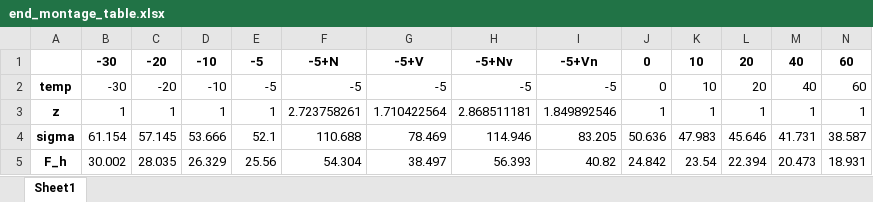
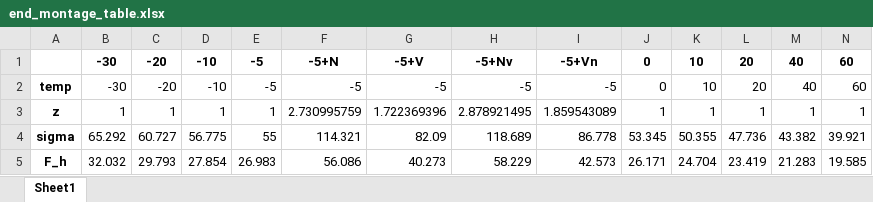
Before and after one commit to POLIKbuilt/HV_Transmission_Line_Analysis, an Excel workbook: data/end_montage_table.xlsx, sheet Sheet1, drawn as a sheet; only a part is shown; values as stored, in another font and other column widths than the file's, no borders; the diff covers the shown part only; the diff names each change by its address in the sheet, - before the commit and + after, or states it on an @@ line.

Commit message:
fixed incorrect average height formula

```diff
--- a/data/end_montage_table.xlsx (sheet Sheet1)
+++ b/data/end_montage_table.xlsx (sheet Sheet1)
-F3: 2.723758261
+F3: 2.730995759
-G3: 1.710422564
+G3: 1.722369396
-H3: 2.868511181
+H3: 2.878921495
-I3: 1.849892546
+I3: 1.859543089
-B4: 61.154
+B4: 65.292
-C4: 57.145
+C4: 60.727
-D4: 53.666
+D4: 56.775
-E4: 52.1
+E4: 55
-F4: 110.688
+F4: 114.321
-G4: 78.469
+G4: 82.09
-H4: 114.946
+H4: 118.689
-I4: 83.205
+I4: 86.778
-J4: 50.636
+J4: 53.345
-K4: 47.983
+K4: 50.355
-L4: 45.646
+L4: 47.736
-M4: 41.731
+M4: 43.382
-N4: 38.587
+N4: 39.921
-B5: 30.002
+B5: 32.032
-C5: 28.035
+C5: 29.793
-D5: 26.329
+D5: 27.854
-E5: 25.56
+E5: 26.983
-F5: 54.304
+F5: 56.086
-G5: 38.497
+G5: 40.273
-H5: 56.393
+H5: 58.229
-I5: 40.82
+I5: 42.573
-J5: 24.842
+J5: 26.171
-K5: 23.54
+K5: 24.704
-L5: 22.394
+L5: 23.419
-M5: 20.473
+M5: 21.283
-N5: 18.931
+N5: 19.585
```
Also changed, not shown: 100 edited cells elsewhere in this sheet.
